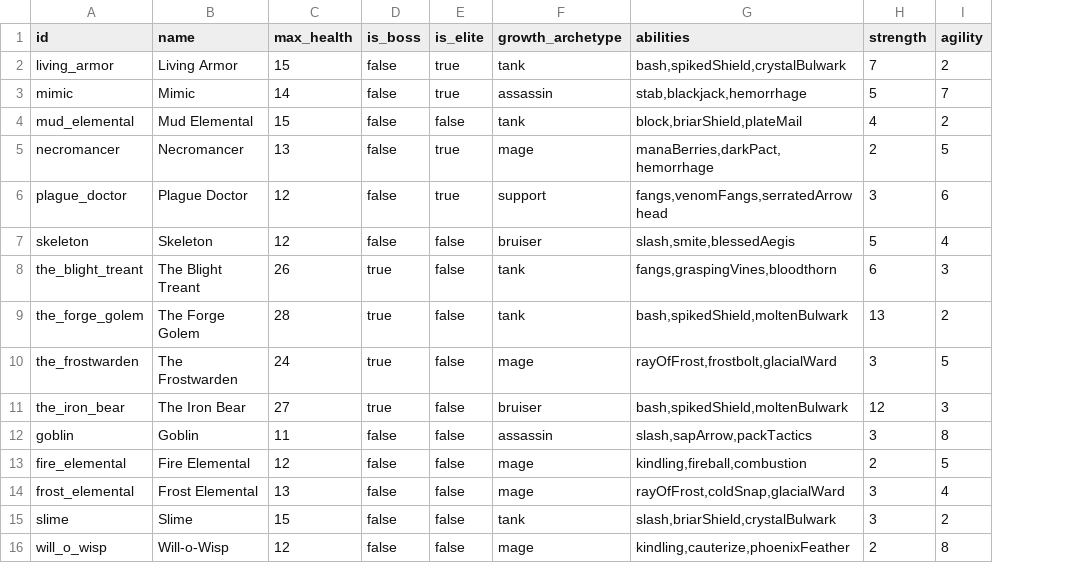
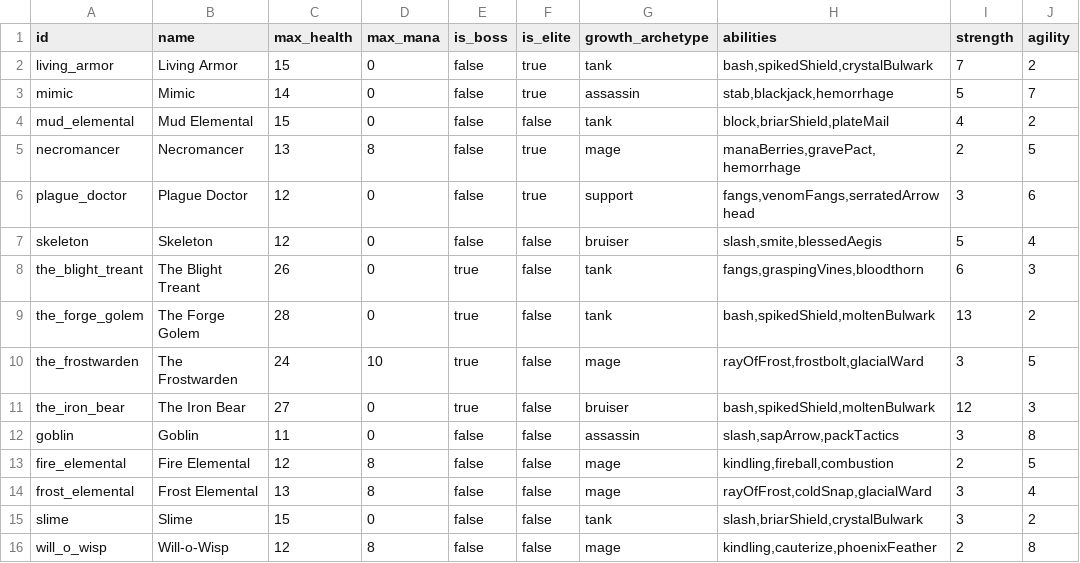
Before and after one commit to Talyen/Trinket, a TSV file: ContentManifest/enemies.tsv, drawn as a sheet; only a part is shown; addresses are those after the commit; the diff names each change by its address in the sheet, - before the commit and + after, or states it on an @@ line.

```diff
--- a/ContentManifest/enemies.tsv
+++ b/ContentManifest/enemies.tsv
+column D (max_mana), rows 2-16: 0 | 0 | 0 | 8 | 0 | 0 | 0 | 0 | 10 | 0 | 0 | 8 | 8 | 0 | 8
-H5 (abilities): manaBerries,darkPact,hemorrhage
+H5 (abilities): manaBerries,gravePact,hemorrhage
```
Also changed, not shown: ContentManifest/abilities.tsv, ContentManifest/combatants.tsv, 33 other files.
